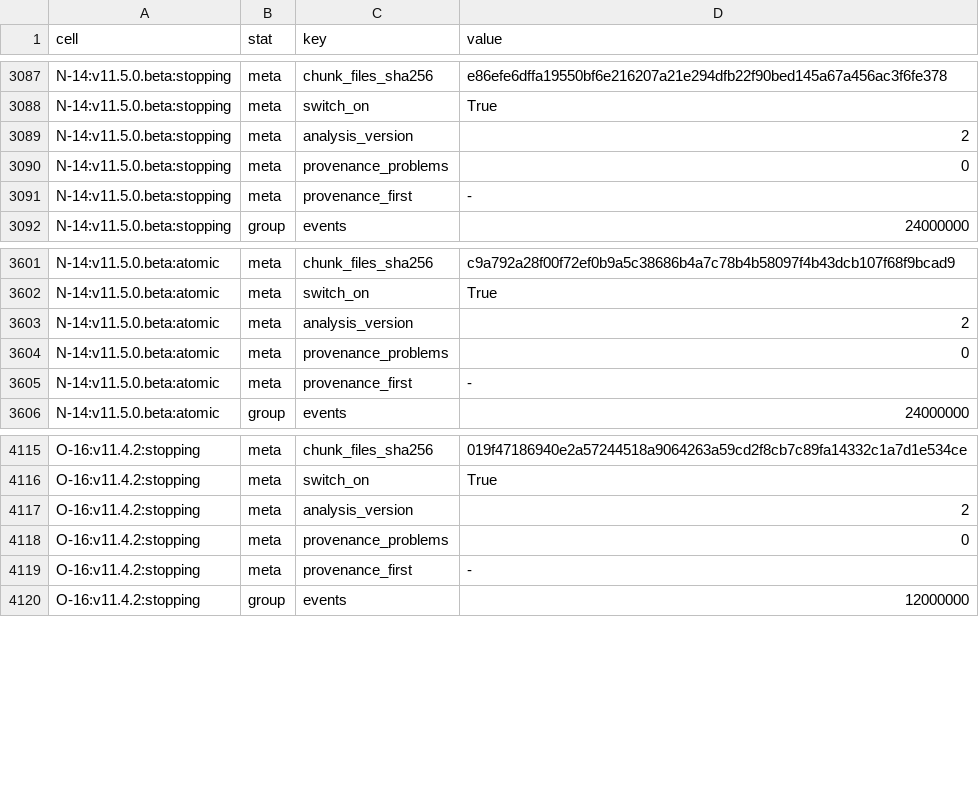
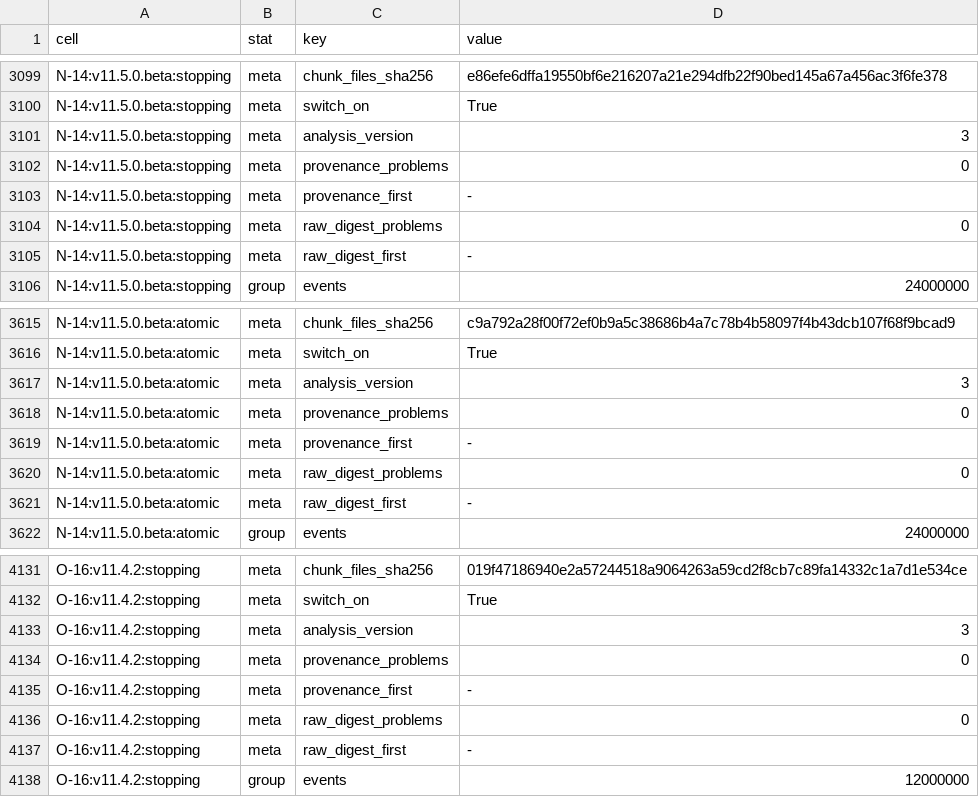
Before and after one commit to bryannasr4-gif/openmucf, a CSV file: data/g4/d1/bound_rates_harvest.csv, drawn as a sheet; only a part is shown, gaps mark what is left out; the diff covers the shown part only.

Commit message:
Re-hash every raw file the bound-rate analysis reads against its run record and the committed digests, check each drill run against its registered job, and recompute the summaries with every registered outcome unchanged
The reader now hashes the uncompressed bytes it consumes, and every raw
file of a chunk under another name is re-hashed. Each chunk's digests must
equal both its run record and the committed digests
(data/g4/d1/bound_rates_raw_digests.csv); a consumed file that is missing,
a digest that differs from either, and a file under a name either one
lacks are named and make the summary incomplete. The committed digests
reproduce, per group, the chunk-file digest the first summary computed
from the run records when the harvest ended
(data/g4/d1/history/bound_rates_chunk_files.analysis1.csv).

Every drill run is checked against its registered job (route, nuclide,
events, seed base, offset, extra options, output, build and exit code),
the drill cells carry their provenance and digest results, and the
section-14 renderer refuses a drill cell whose checks are absent.

The harvest and drill summaries were recomputed from the same raw records
with no new draws, seeds or tolerances: every registered outcome and every
drill cell is unchanged, and the results file is byte-identical. Section 14
of DATASET_D1.md states the re-hash.

```diff
--- a/data/g4/d1/bound_rates_harvest.csv
+++ b/data/g4/d1/bound_rates_harvest.csv
@@ -3088,5 +3100,7 @@ N-14:v11.5.0.beta:stopping,meta,chunk_files_sha256,e86efe6dffa19550bf6e216207a21
 N-14:v11.5.0.beta:stopping,meta,switch_on,True
-N-14:v11.5.0.beta:stopping,meta,analysis_version,2
+N-14:v11.5.0.beta:stopping,meta,analysis_version,3
 N-14:v11.5.0.beta:stopping,meta,provenance_problems,0
 N-14:v11.5.0.beta:stopping,meta,provenance_first,-
+N-14:v11.5.0.beta:stopping,meta,raw_digest_problems,0
+N-14:v11.5.0.beta:stopping,meta,raw_digest_first,-
 N-14:v11.5.0.beta:stopping,group,events,24000000
@@ -3602,5 +3616,7 @@ N-14:v11.5.0.beta:atomic,meta,chunk_files_sha256,c9a792a28f00f72ef0b9a5c38686b4a
 N-14:v11.5.0.beta:atomic,meta,switch_on,True
-N-14:v11.5.0.beta:atomic,meta,analysis_version,2
+N-14:v11.5.0.beta:atomic,meta,analysis_version,3
 N-14:v11.5.0.beta:atomic,meta,provenance_problems,0
 N-14:v11.5.0.beta:atomic,meta,provenance_first,-
+N-14:v11.5.0.beta:atomic,meta,raw_digest_problems,0
+N-14:v11.5.0.beta:atomic,meta,raw_digest_first,-
 N-14:v11.5.0.beta:atomic,group,events,24000000
@@ -4116,5 +4132,7 @@ O-16:v11.4.2:stopping,meta,chunk_files_sha256,019f47186940e2a57244518a9064263a59
 O-16:v11.4.2:stopping,meta,switch_on,True
-O-16:v11.4.2:stopping,meta,analysis_version,2
+O-16:v11.4.2:stopping,meta,analysis_version,3
 O-16:v11.4.2:stopping,meta,provenance_problems,0
 O-16:v11.4.2:stopping,meta,provenance_first,-
+O-16:v11.4.2:stopping,meta,raw_digest_problems,0
+O-16:v11.4.2:stopping,meta,raw_digest_first,-
 O-16:v11.4.2:stopping,group,events,12000000
```
Also changed, not shown: 18 added rows and 9 edited cells elsewhere in this file, 8 other files.
